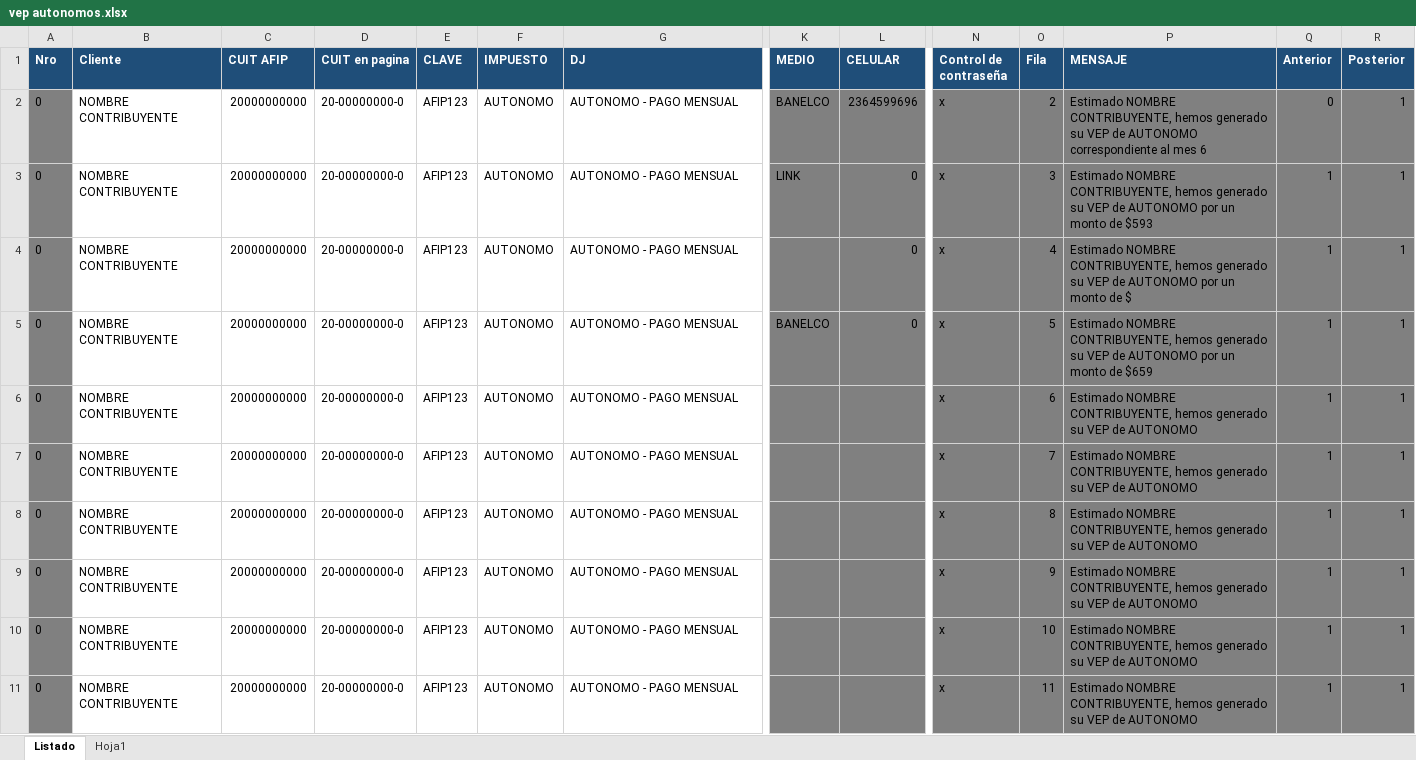
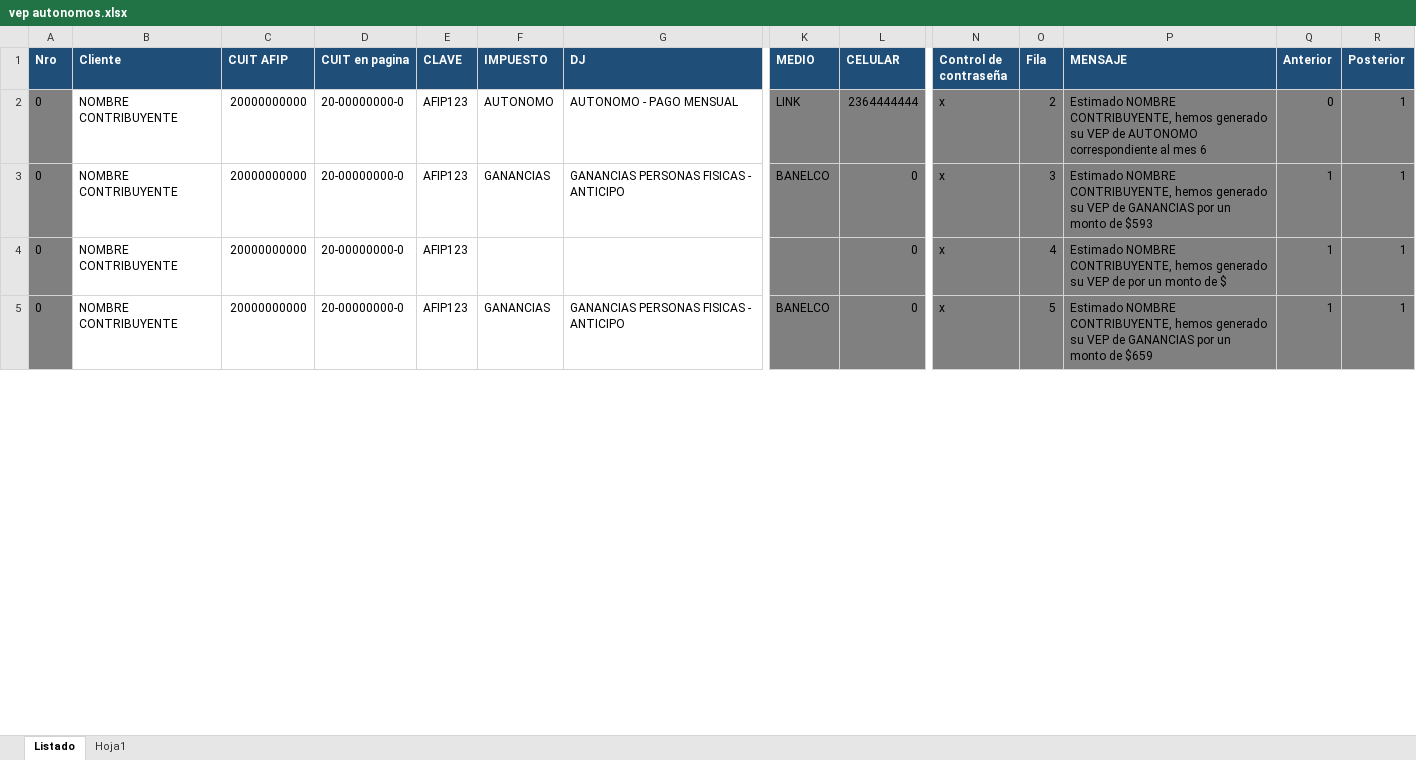
Before and after one commit to FedePerret/Generar_Vep, an Excel workbook: vep autonomos.xlsx, sheet Listado, drawn as a sheet; only a part is shown, gaps mark what is left out; values as stored, in another font and other column widths than the file's, no borders; removed rows and columns are numbered as before the commit, all else as after; rows hold the shown columns only; the diff covers the shown part only; the diff names each change by its address in the sheet, - before the commit and + after, or states it on an @@ line.

```diff
--- a/vep autonomos.xlsx (sheet Listado)
+++ b/vep autonomos.xlsx (sheet Listado)
-K2 (MEDIO): BANELCO
+K2 (MEDIO): LINK
-L2 (CELULAR): 2364599696
+L2 (CELULAR): 2364444444
-F3 (IMPUESTO): AUTONOMO
+F3 (IMPUESTO): GANANCIAS
-G3 (DJ): AUTONOMO - PAGO MENSUAL
+G3 (DJ): GANANCIAS PERSONAS FISICAS - ANTICIPO
-K3 (MEDIO): LINK
+K3 (MEDIO): BANELCO
-P3 (MENSAJE): …VEP de AUTONOMO por un…
+P3 (MENSAJE): …VEP de GANANCIAS por un…
-F4 (IMPUESTO): AUTONOMO
+F4 (IMPUESTO): (empty)
-G4 (DJ): AUTONOMO - PAGO MENSUAL
+G4 (DJ): (empty)
-P4 (MENSAJE): …VEP de AUTONOMO por un…
+P4 (MENSAJE): …VEP de por un…
-F5 (IMPUESTO): AUTONOMO
+F5 (IMPUESTO): GANANCIAS
-G5 (DJ): AUTONOMO - PAGO MENSUAL
+G5 (DJ): GANANCIAS PERSONAS FISICAS - ANTICIPO
-P5 (MENSAJE): …VEP de AUTONOMO por un…
+P5 (MENSAJE): …VEP de GANANCIAS por un…
-row 6: 0 | NOMBRE CONTRIBUYENTE | 20000000000 | 20-00000000-0 | AFIP123 | AUTONOMO | AUTONOMO - PAGO MENSUAL |  |  | x | 6 | Estimado NOMBRE CONTRIBUYENTE, hemos generado su VEP de AUTONOMO | 1 | 1
-row 7: 0 | NOMBRE CONTRIBUYENTE | 20000000000 | 20-00000000-0 | AFIP123 | AUTONOMO | AUTONOMO - PAGO MENSUAL |  |  | x | 7 | Estimado NOMBRE CONTRIBUYENTE, hemos generado su VEP de AUTONOMO | 1 | 1
-row 8: 0 | NOMBRE CONTRIBUYENTE | 20000000000 | 20-00000000-0 | AFIP123 | AUTONOMO | AUTONOMO - PAGO MENSUAL |  |  | x | 8 | Estimado NOMBRE CONTRIBUYENTE, hemos generado su VEP de AUTONOMO | 1 | 1
-row 9: 0 | NOMBRE CONTRIBUYENTE | 20000000000 | 20-00000000-0 | AFIP123 | AUTONOMO | AUTONOMO - PAGO MENSUAL |  |  | x | 9 | Estimado NOMBRE CONTRIBUYENTE, hemos generado su VEP de AUTONOMO | 1 | 1
-row 10: 0 | NOMBRE CONTRIBUYENTE | 20000000000 | 20-00000000-0 | AFIP123 | AUTONOMO | AUTONOMO - PAGO MENSUAL |  |  | x | 10 | Estimado NOMBRE CONTRIBUYENTE, hemos generado su VEP de AUTONOMO | 1 | 1
-row 11: 0 | NOMBRE CONTRIBUYENTE | 20000000000 | 20-00000000-0 | AFIP123 | AUTONOMO | AUTONOMO - PAGO MENSUAL |  |  | x | 11 | Estimado NOMBRE CONTRIBUYENTE, hemos generado su VEP de AUTONOMO | 1 | 1
```
Also changed, not shown: 17 added rows, 11 removed rows and 4 edited cells elsewhere in this sheet, formulas that keep their value, Control vep enviados.xlsx, vep anticipos ganancias.xlsx, 31 other files.
